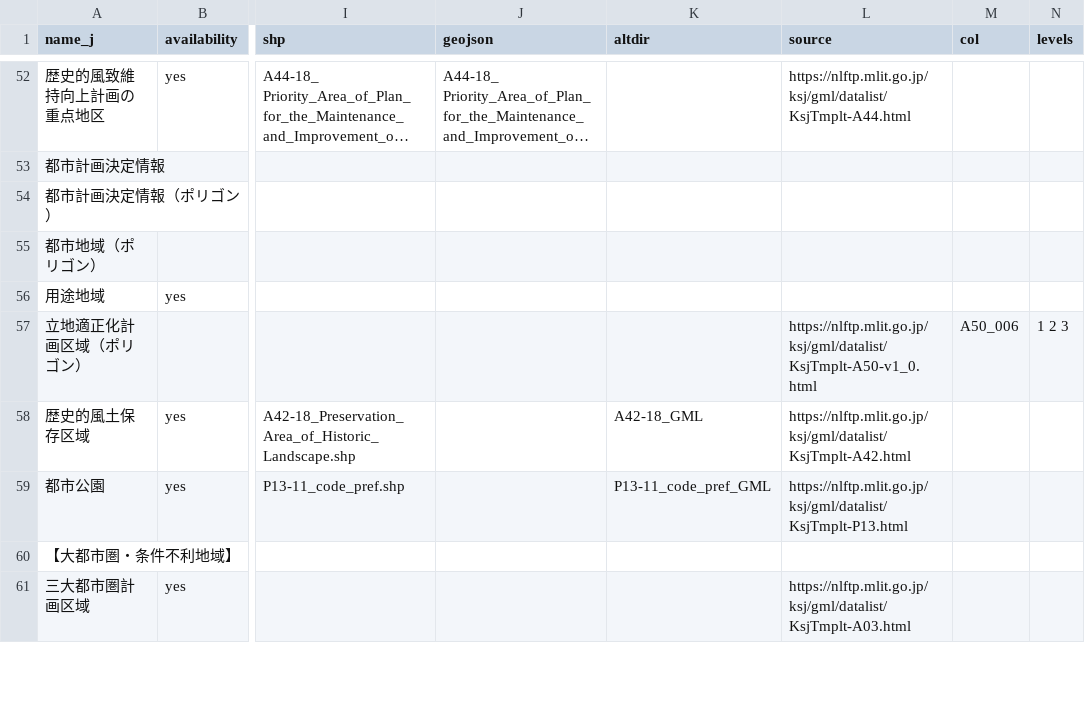
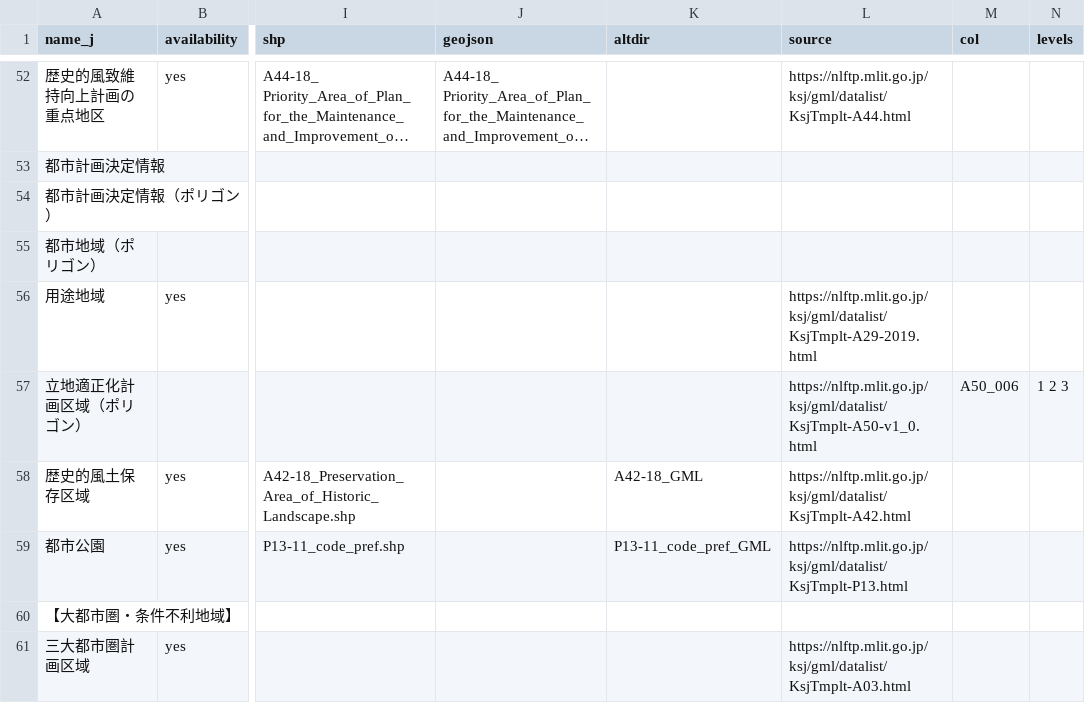
Before and after one commit to babayoshihiko/jpdata, a CSV file: csv/LandNumInfo.csv, drawn as a sheet; only a part is shown, gaps mark what is left out; long unchanged cells end in …; the diff names each change by its address in the sheet, - before the commit and + after, or states it on an @@ line.

```diff
--- a/csv/LandNumInfo.csv
+++ b/csv/LandNumInfo.csv
-L56 (source): (empty)
+L56 (source): https://nlftp.mlit.go.jp/ksj/gml/datalist/KsjTmplt-A29-2019.html
```
Also changed, not shown: csv/LandNumInfo_A29.csv.
